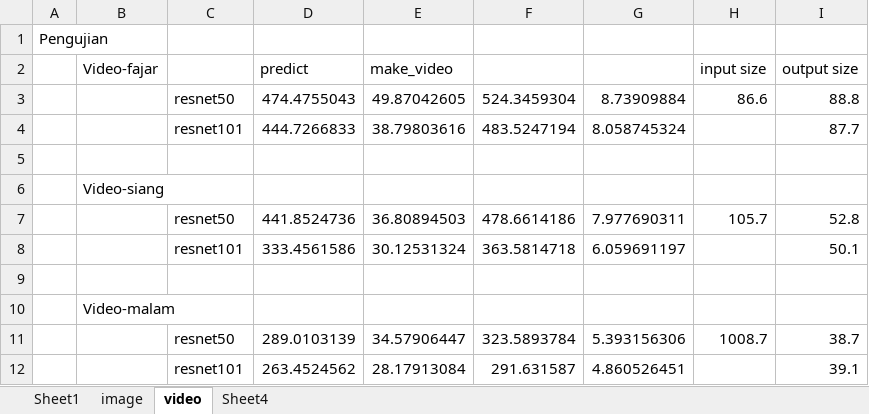
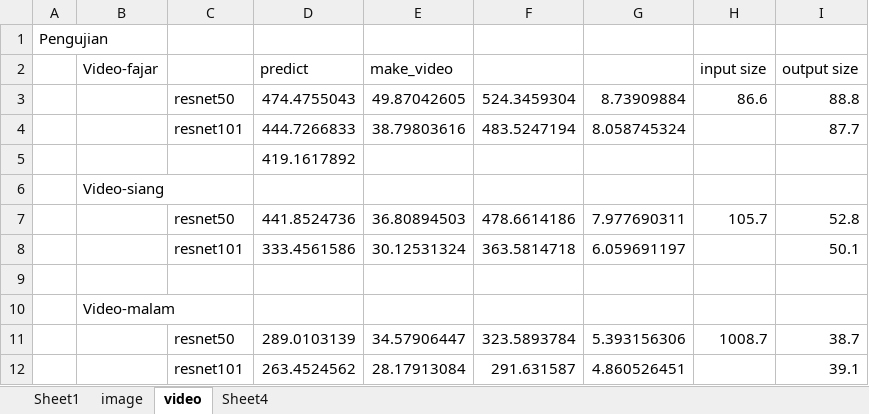
Before and after one commit to agung-wic/buku-tugasakhir, an Excel workbook: contoh/data.xlsx, sheet video, drawn as a sheet; values as stored, in another font and other column widths than the file's, no borders; the diff names each change by its address in the sheet, - before the commit and + after, or states it on an @@ line.

Commit message:
update data2

```diff
--- a/contoh/data.xlsx (sheet video)
+++ b/contoh/data.xlsx (sheet video)
-D5 (predict): (empty)
+D5 (predict): 419.1617892
```
Also changed, not shown: 1 other file.
